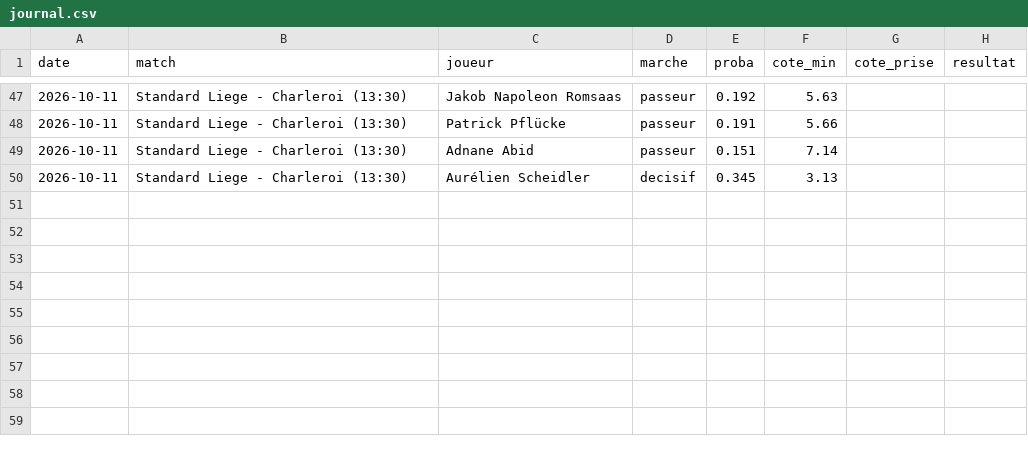
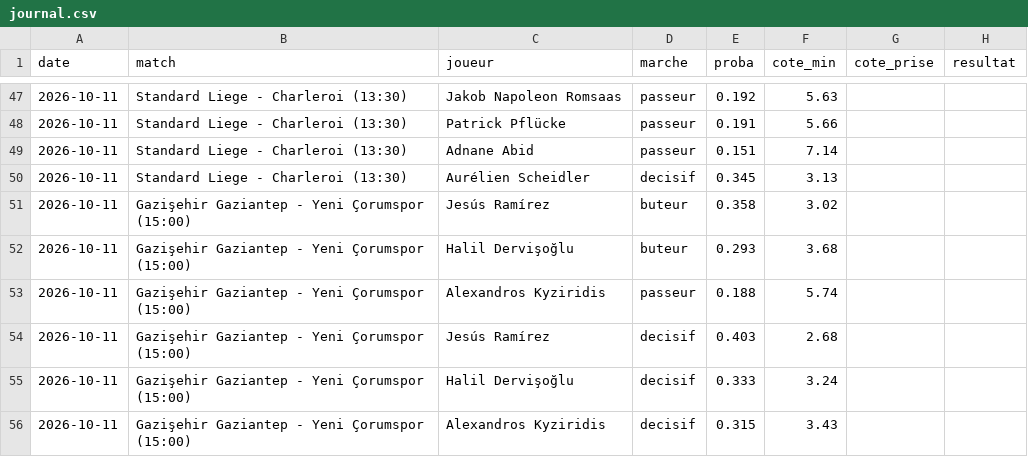
Before and after one commit to helius878/tips-foot, a CSV file: data/journal.csv, drawn as a sheet; only a part is shown, gaps mark what is left out; the diff names each change by its address in the sheet, - before the commit and + after, or states it on an @@ line.

```diff
--- a/data/journal.csv
+++ b/data/journal.csv
+row 51: 2026-10-11 | Gazişehir Gaziantep - Yeni Çorumspor (15:00) | Jesús Ramírez | buteur | 0.358 | 3.02
+row 52: 2026-10-11 | Gazişehir Gaziantep - Yeni Çorumspor (15:00) | Halil Dervişoğlu | buteur | 0.293 | 3.68
+row 53: 2026-10-11 | Gazişehir Gaziantep - Yeni Çorumspor (15:00) | Alexandros Kyziridis | passeur | 0.188 | 5.74
+row 54: 2026-10-11 | Gazişehir Gaziantep - Yeni Çorumspor (15:00) | Jesús Ramírez | decisif | 0.403 | 2.68
+row 55: 2026-10-11 | Gazişehir Gaziantep - Yeni Çorumspor (15:00) | Halil Dervişoğlu | decisif | 0.333 | 3.24
+row 56: 2026-10-11 | Gazişehir Gaziantep - Yeni Çorumspor (15:00) | Alexandros Kyziridis | decisif | 0.315 | 3.43
```
Also changed, not shown: 2 other files.
